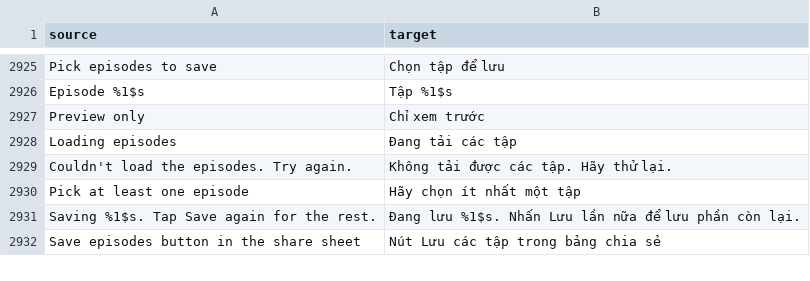
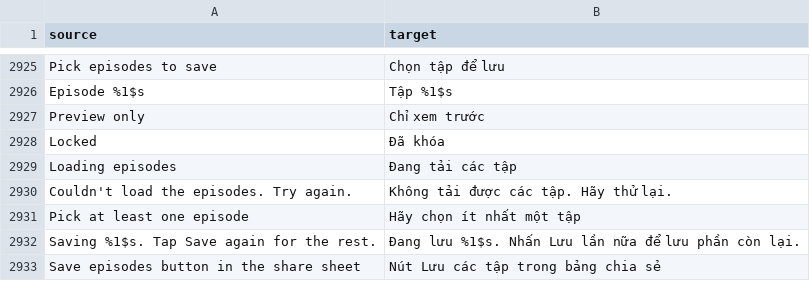
Before and after one commit to SysAdminDoc/HushFeed, a CSV file: extensions/tiktok/src/main/l10n/vi.csv, drawn as a sheet; only a part is shown, gaps mark what is left out.

Commit message:
fix(download): keep drama episodes sent without a video locked
98c319dbb still fetched an episode's own detail reply when the episode
list sent it bare, and on the S22 an unpurchased episode 14 saved in
full that way. TikTok lists every episode past the first unpurchased
one with no video, so a bare row now means not unlocked: the picker
labels it Locked and never checks it, and DramaEpisodes.whole() and
BatchSave's fallback to it are gone. The anchors test now pins the
drama id names the list still reads by reflection.

Refs #463
Refs #527

```diff
--- a/extensions/tiktok/src/main/l10n/vi.csv
+++ b/extensions/tiktok/src/main/l10n/vi.csv
@@ -2927,2 +2927,3 @@ Episode %1$s,Tập %1$s
 Preview only,Chỉ xem trước
+Locked,Đã khóa
 Loading episodes,Đang tải các tập
```
Also changed, not shown: extensions/tiktok/src/main/l10n/ar.tsv, extensions/tiktok/src/main/l10n/bg.tsv, 32 other files.
